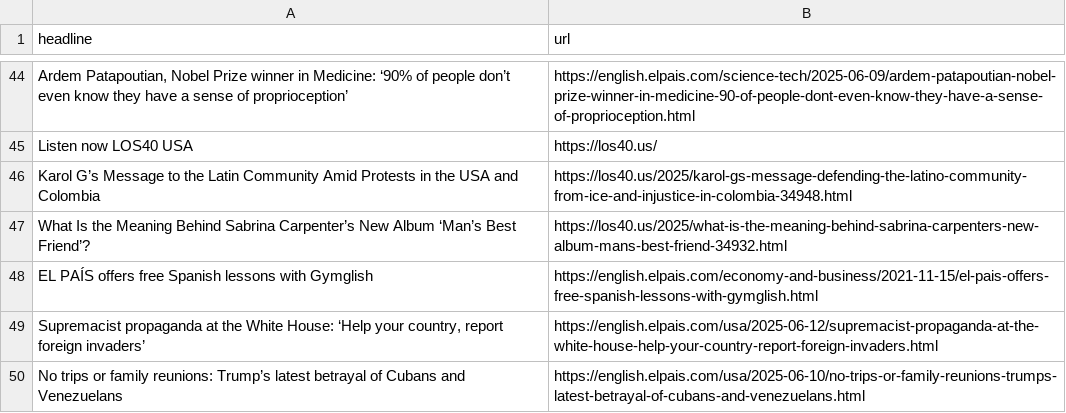
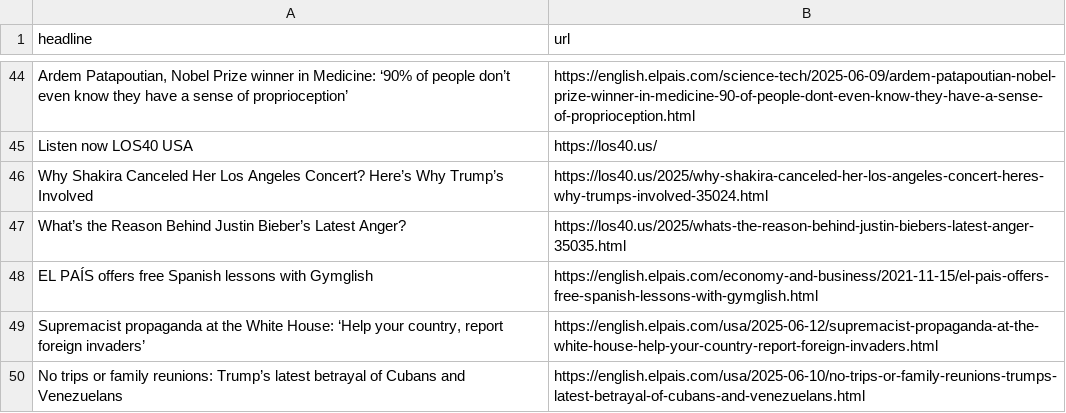
Before and after one commit to masashiijichi/el-pais-autoscraper, a CSV file: headlines.csv, drawn as a sheet; only a part is shown, gaps mark what is left out; removed rows and columns are numbered as before the commit, all else as after; the diff names each change by its address in the sheet, - before the commit and + after, or states it on an @@ line.

```diff
--- a/headlines.csv
+++ b/headlines.csv
-row 46: Karol G’s Message to the Latin Community Amid Protests in the USA and Colombia | https://los40.us/2025/karol-gs-message-defending-the-latino-community-from-ice-and-injustice-in-colombia-34948.html
-row 47: What Is the Meaning Behind Sabrina Carpenter’s New Album ‘Man’s Best Friend’? | https://los40.us/2025/what-is-the-meaning-behind-sabrina-carpenters-new-album-mans-best-friend-34932.html
+row 46: Why Shakira Canceled Her Los Angeles Concert? Here’s Why Trump’s Involved | https://los40.us/2025/why-shakira-canceled-her-los-angeles-concert-heres-why-trumps-involved-35024.html
+row 47: What’s the Reason Behind Justin Bieber’s Latest Anger? | https://los40.us/2025/whats-the-reason-behind-justin-biebers-latest-anger-35035.html
```
